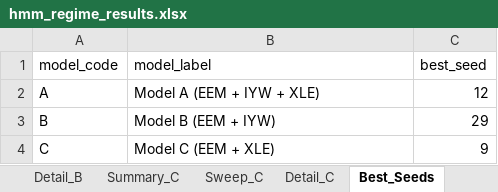
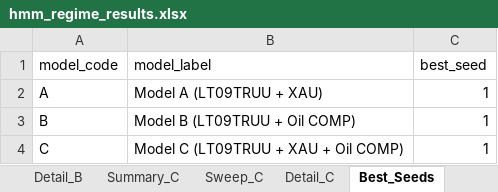
Before and after one commit to pVachev/MasterThesisTrials, an Excel workbook: hmm_regime_results.xlsx, sheet Best_Seeds, drawn as a sheet; values as stored, in another font and other column widths than the file's, no borders; the diff names each change by its address in the sheet, - before the commit and + after, or states it on an @@ line.

```diff
--- a/hmm_regime_results.xlsx (sheet Best_Seeds)
+++ b/hmm_regime_results.xlsx (sheet Best_Seeds)
-B2 (model_label): Model A (EEM + IYW + XLE)
+B2 (model_label): Model A (LT09TRUU + XAU)
-C2 (best_seed): 12
+C2 (best_seed): 1
-B3 (model_label): Model B (EEM + IYW)
+B3 (model_label): Model B (LT09TRUU + Oil COMP)
-C3 (best_seed): 29
+C3 (best_seed): 1
-B4 (model_label): Model C (EEM + XLE)
+B4 (model_label): Model C (LT09TRUU + XAU + Oil COMP)
-C4 (best_seed): 9
+C4 (best_seed): 1
```
Also changed, not shown: sheet Detail_C, sheet Detail_B, sheet Detail_A, sheet Sweep_B, sheet Sweep_A, sheet Sweep_C, 3 more sheets, 3 other files.
